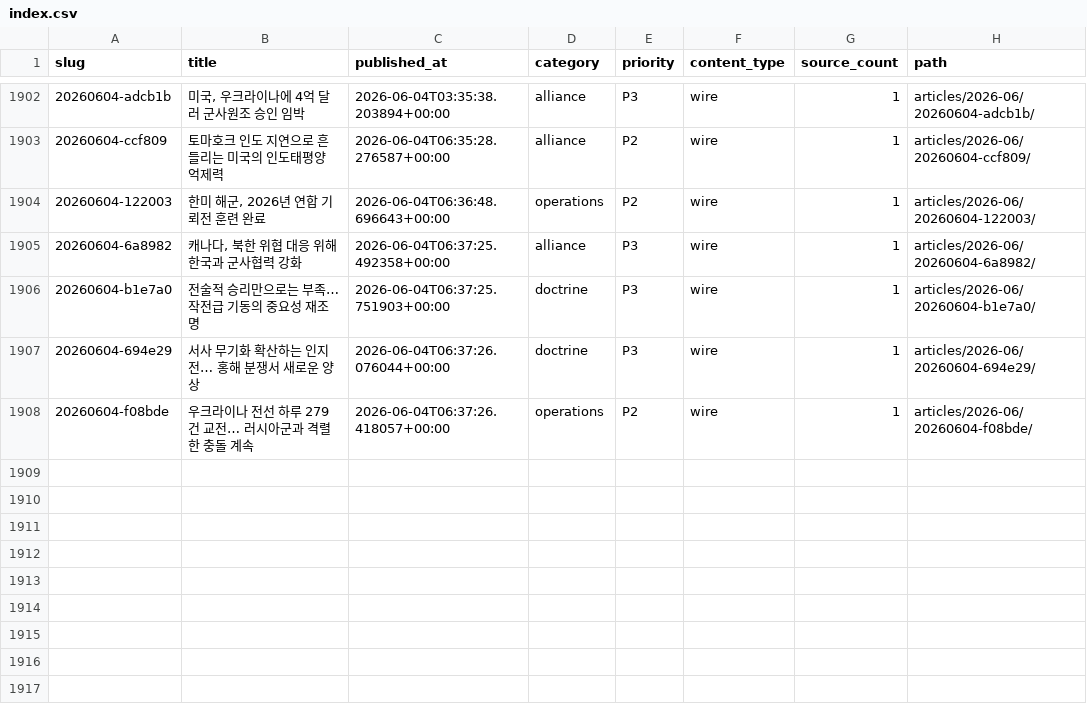
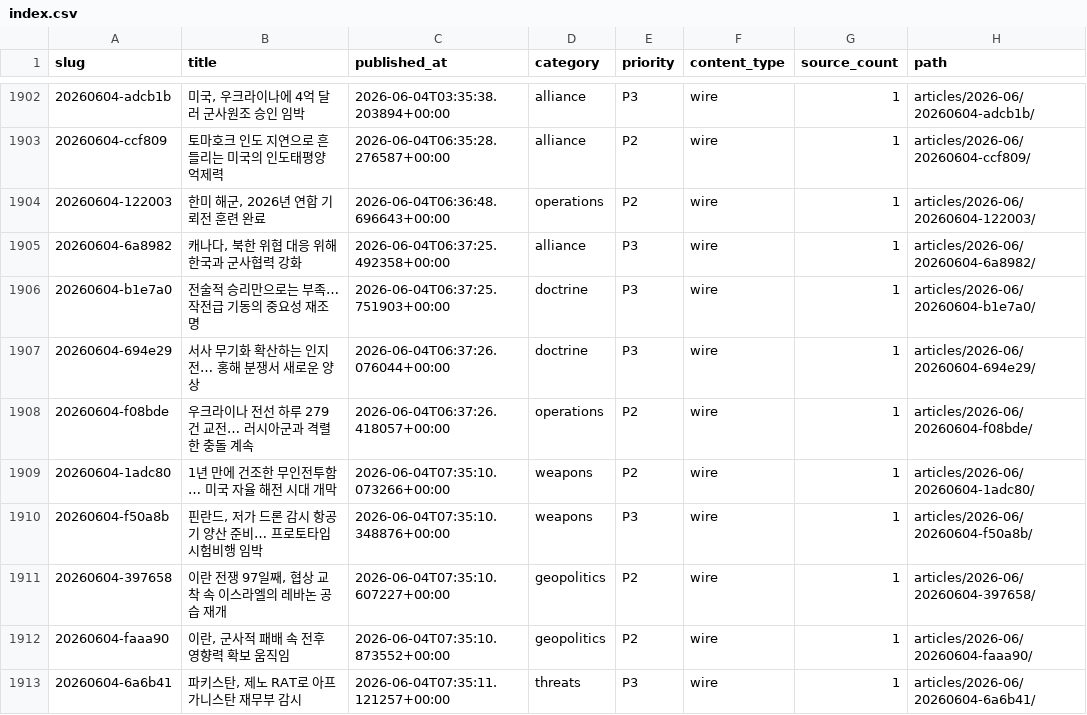
Before and after one commit to CombatSociety/data, a CSV file: index.csv, drawn as a sheet; only a part is shown, gaps mark what is left out.

Commit message:
mirror: 1912 articles + 37 briefs @ 2026-06-04 17:15 KST

```diff
--- a/index.csv
+++ b/index.csv
@@ -1908 +1908,6 @@ slug,title,published_at,category,priority,content_type,source_count,path
 20260604-f08bde,우크라이나 전선 하루 279건 교전… 러시아군과 격렬한 충돌 계속,2026-06-04T06:37:26.418057+00:00,operations,P2,wire,1,articles/2026-06/20260604-f08bde/
+20260604-1adc80,1년 만에 건조한 무인전투함… 미국 자율 해전 시대 개막,2026-06-04T07:35:10.073266+00:00,weapons,P2,wire,1,articles/2026-06/20260604-1adc80/
+20260604-f50a8b,"핀란드, 저가 드론 감시 항공기 양산 준비… 프로토타입 시험비행 임박",2026-06-04T07:35:10.348876+00:00,weapons,P3,wire,1,articles/2026-06/20260604-f50a8b/
+20260604-397658,"이란 전쟁 97일째, 협상 교착 속 이스라엘의 레바논 공습 재개",2026-06-04T07:35:10.607227+00:00,geopolitics,P2,wire,1,articles/2026-06/20260604-397658/
+20260604-faaa90,"이란, 군사적 패배 속 전후 영향력 확보 움직임",2026-06-04T07:35:10.873552+00:00,geopolitics,P2,wire,1,articles/2026-06/20260604-faaa90/
+20260604-6a6b41,"파키스탄, 제노 RAT로 아프가니스탄 재무부 감시",2026-06-04T07:35:11.121257+00:00,threats,P3,wire,1,articles/2026-06/20260604-6a6b41/
```
Also changed, not shown: 15 other files.
